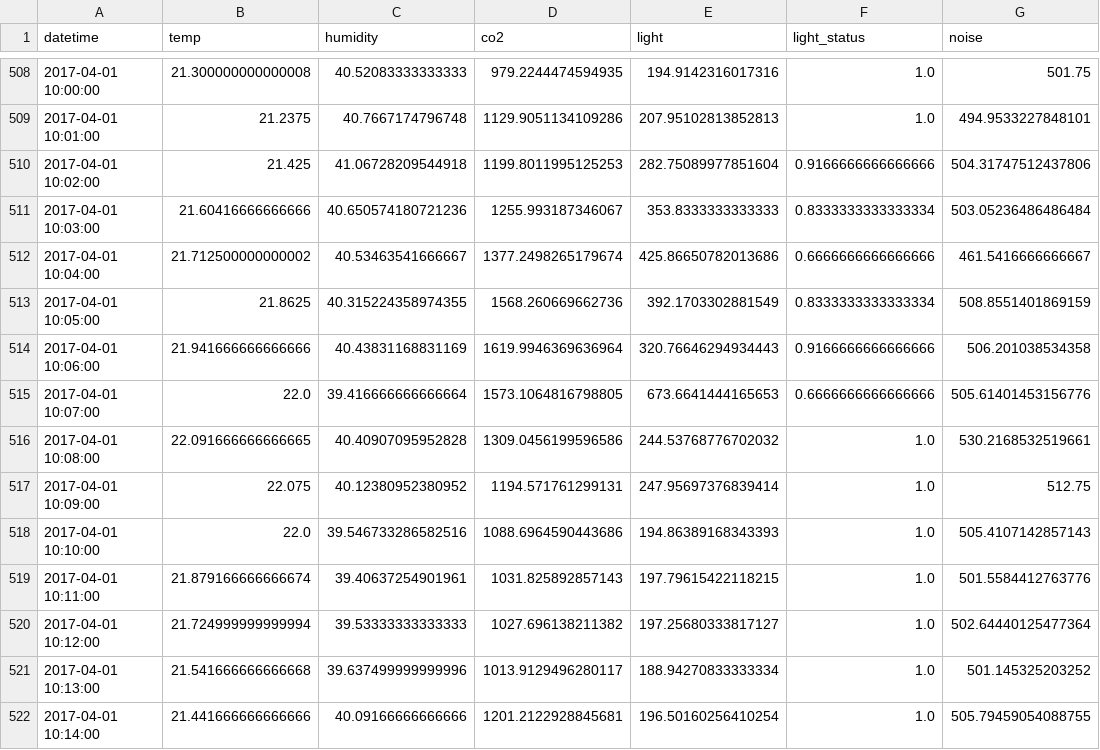
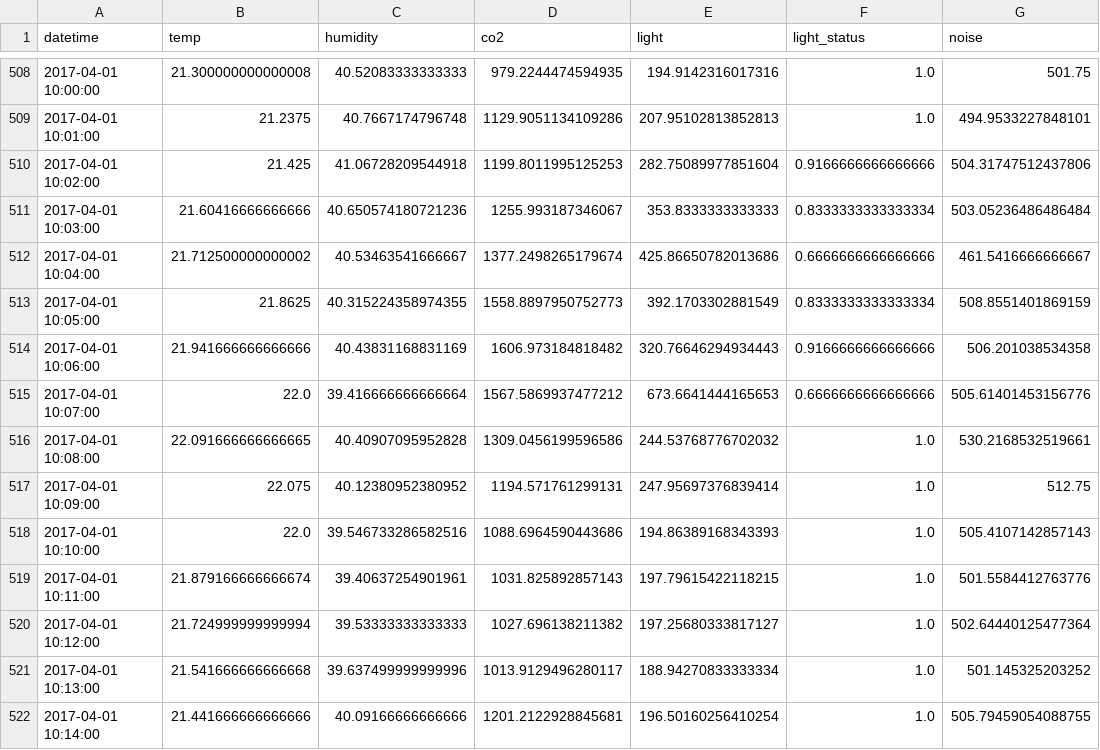
Before and after one commit to Carllofton/classroom-occupancy, a CSV file: models/sensor_data_ml.csv, drawn as a sheet; only a part is shown, gaps mark what is left out; the diff names each change by its address in the sheet, - before the commit and + after, or states it on an @@ line.

Commit message:
Updated Gaussian model and data cleaning notebook

```diff
--- a/models/sensor_data_ml.csv
+++ b/models/sensor_data_ml.csv
-D513 (co2): 1568.260669662736
+D513 (co2): 1558.8897950752773
-D514 (co2): 1619.9946369636964
+D514 (co2): 1606.973184818482
-D515 (co2): 1573.1064816798805
+D515 (co2): 1567.5869937477212
```
Also changed, not shown: 3 other files.
